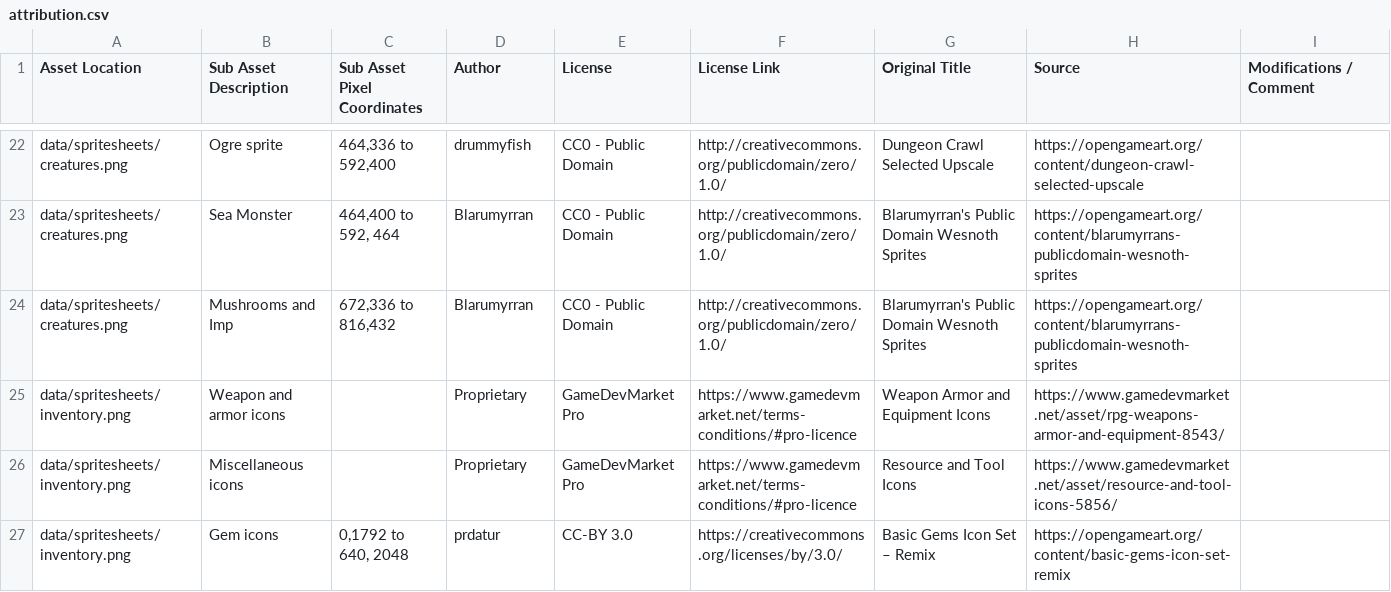
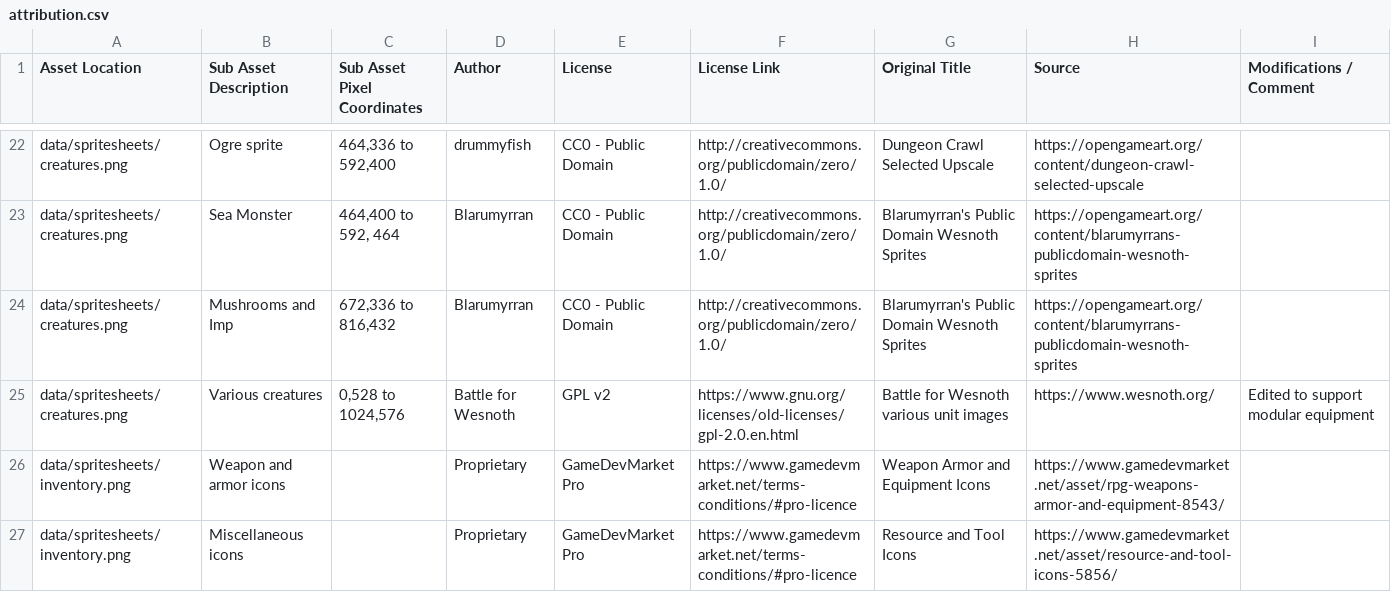
Before and after one commit to Grokmoo/sulis, a CSV file: docs/attribution.csv, drawn as a sheet; only a part is shown, gaps mark what is left out; the shorter side is filled out with more unchanged rows; the diff names each change by its address in the sheet, - before the commit and + after, or states it on an @@ line.

```diff
--- a/docs/attribution.csv
+++ b/docs/attribution.csv
+row 25: data/spritesheets/creatures.png | Various creatures | 0,528 to 1024,576 | Battle for Wesnoth | GPL v2 | https://www.gnu.org/licenses/old-licenses/gpl-2.0.en.html | Battle for Wesnoth various unit images | https://www.wesnoth.org/ | Edited to support modular equipment
```
Also changed, not shown: 11 other files.
